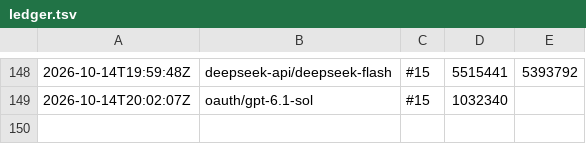
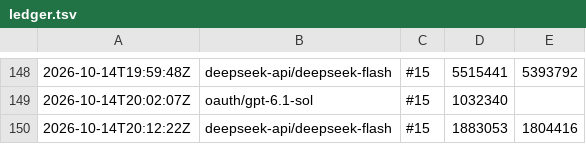
Before and after one commit to pattalkslaw-del/wordcraft, a TSV file: ledger.tsv, drawn as a sheet; only a part is shown, gaps mark what is left out; the diff names each change by its address in the sheet, - before the commit and + after, or states it on an @@ line.

Commit message:
ledger: #15 deepseek-api/deepseek-flash 1883053

```diff
--- a/ledger.tsv
+++ b/ledger.tsv
+row 150: 2026-10-14T20:12:22Z | deepseek-api/deepseek-flash | #15 | 1883053 | 1804416
```
